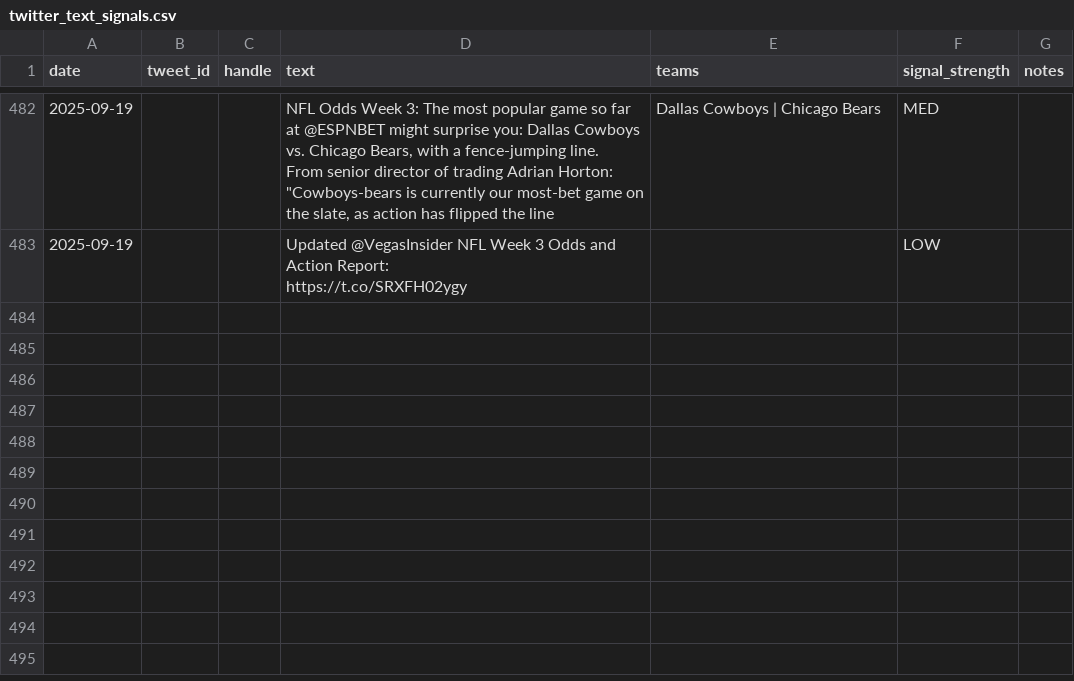
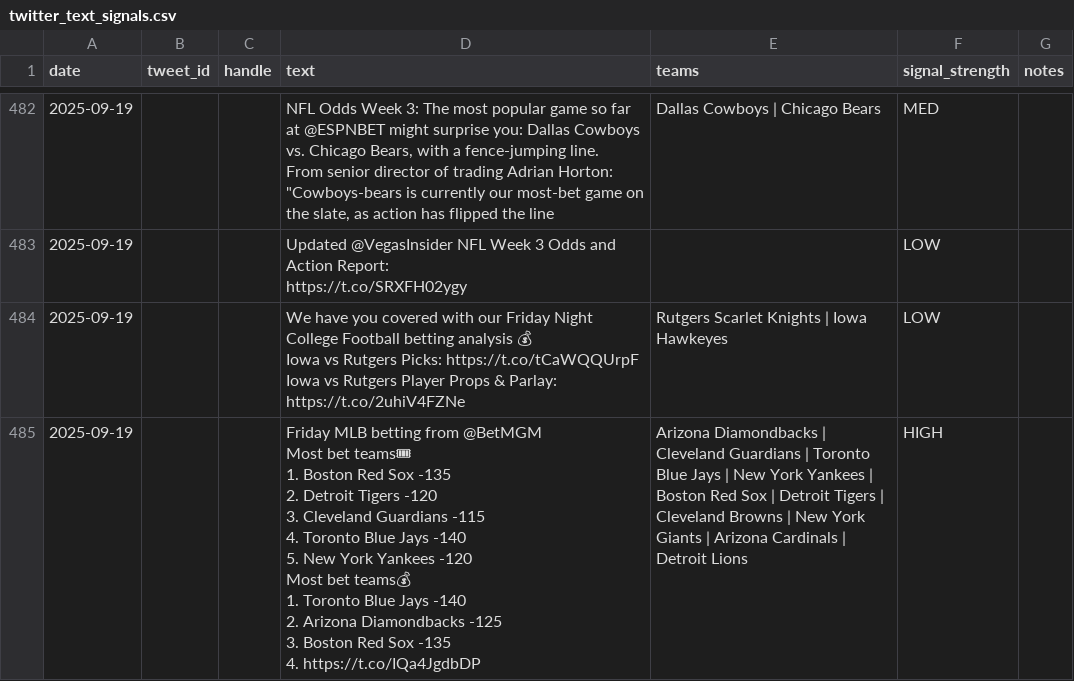
Before and after one commit to dannyjdalzell/splits-feed, a CSV file: audit_out/twitter_text_signals.csv, drawn as a sheet; only a part is shown, gaps mark what is left out; ↵ is a line break in a cell; the diff names each change by its address in the sheet, - before the commit and + after, or states it on an @@ line.

```diff
--- a/audit_out/twitter_text_signals.csv
+++ b/audit_out/twitter_text_signals.csv
+row 484: 2025-09-19 |  |  | We have you covered with our Friday Night College Football betting analysis 💰 ↵ Iowa vs Rutgers Picks: https://t.co/tCaWQQUrpF ↵ Iowa vs Rutgers Player Props & Parlay: https://t.co/2uhiV4FZNe | Rutgers Scarlet Knights | Iowa Hawkeyes | LOW
+row 485: 2025-09-19 |  |  | Friday MLB betting from @BetMGM ↵ Most bet teams🎟 ↵ 1. Boston Red Sox -135 ↵ 2. Detroit Tigers -120 ↵ 3. Cleveland Guardians -115 ↵ 4. Toronto Blue Jays -140 ↵ 5. New York Yankees -120 ↵ Most bet teams💰 ↵ 1. Toronto Blue Jays -140 ↵ 2. Arizona Diamondbacks -125 ↵ 3. Boston Red Sox -135 ↵ 4. https://t.co/IQa4JgdbDP | Arizona Diamondbacks | Cleveland Guardians | Toronto Blue Jays | New York Yankees | Boston Red Sox | Detroit Tigers | Cleveland Browns | New York Giants | Arizona Cardinals | Detroit Lions | HIGH
```
Also changed, not shown: audit_out/boardroom_inputs.csv, splits.csv, 3 other files.
